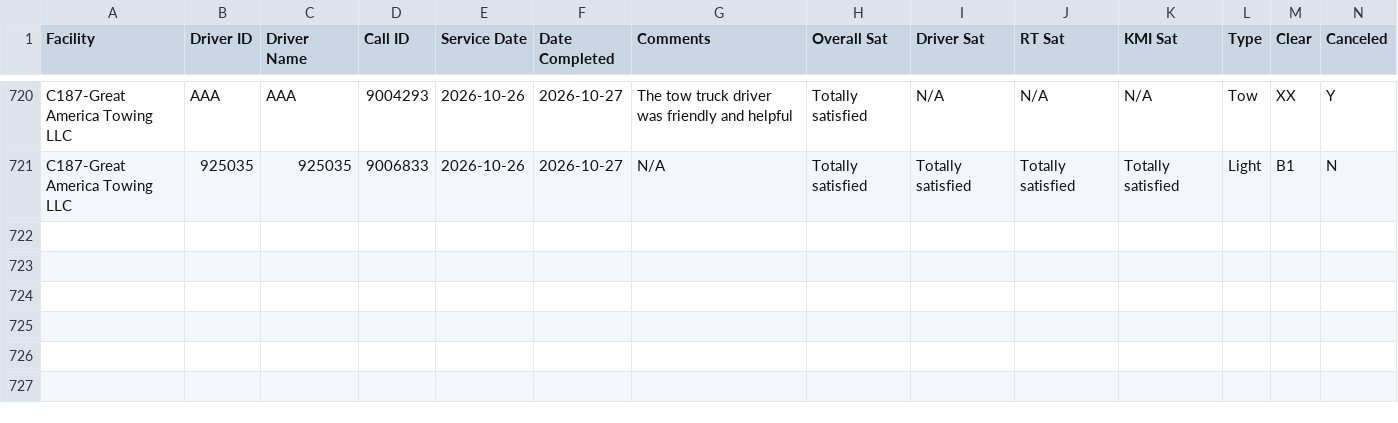
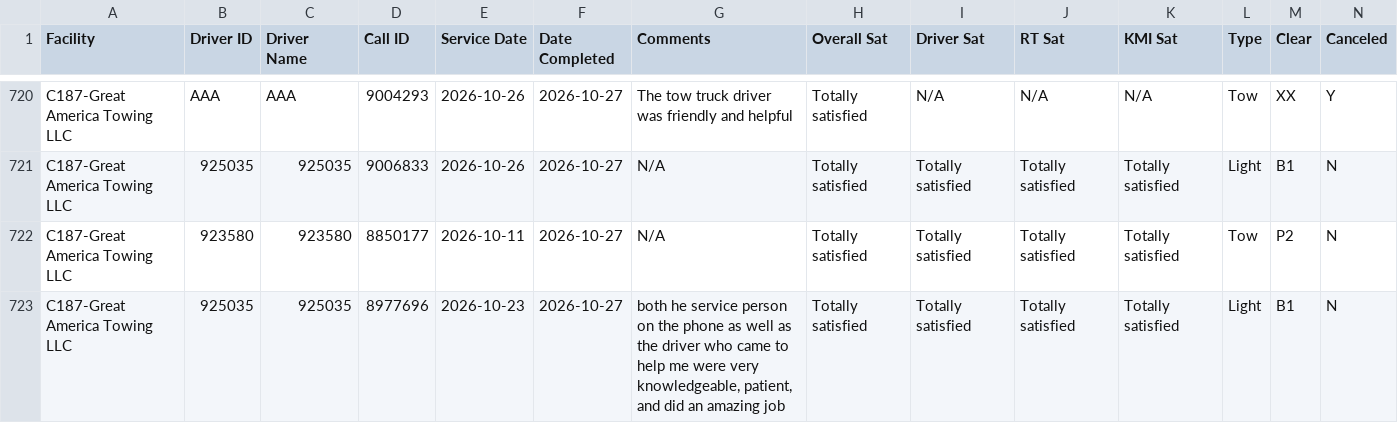
Before and after one commit to sbanks79/firstlineforryder, a CSV file: c187-aaa-data.csv, drawn as a sheet; only a part is shown, gaps mark what is left out; rows hold the shown columns only; the diff names each change by its address in the sheet, - before the commit and + after, or states it on an @@ line.

```diff
--- a/c187-aaa-data.csv
+++ b/c187-aaa-data.csv
+row 722: C187-Great America Towing LLC | 923580 | 923580 | 8850177 | 2026-10-11 | 2026-10-27 | N/A | Totally satisfied | Totally satisfied | Totally satisfied | Totally satisfied | Tow | P2 | N
+row 723: C187-Great America Towing LLC | 925035 | 925035 | 8977696 | 2026-10-23 | 2026-10-27 | both he service person on the phone as well as the driver who came to help me were very knowledgeable, patient, and did an amazing job | Totally satisfied | Totally satisfied | Totally satisfied | Totally satisfied | Light | B1 | N
```
Also changed, not shown: c240-aaa-data.csv, c510-aaa-data.csv.
